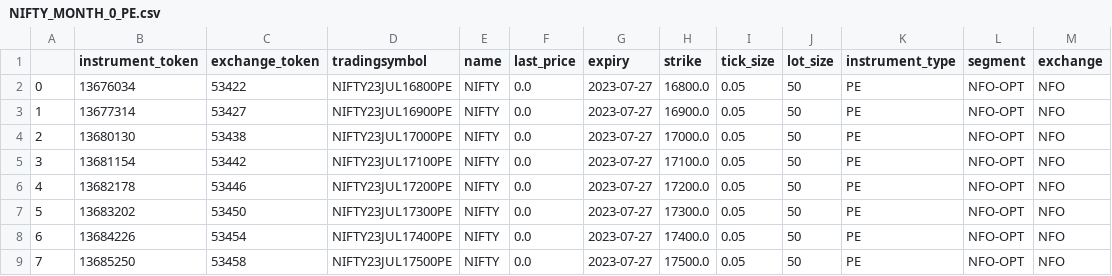
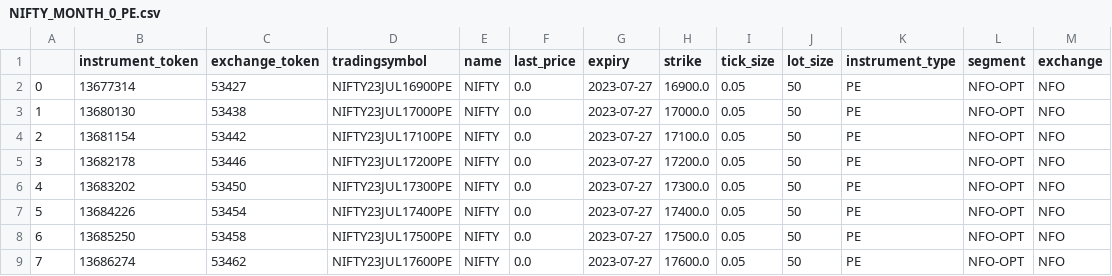
Before and after one commit to AdityaVKarve/Alcubierre_Mk1_OMS, a CSV file: NTDS/Data/NIFTY_MONTH_0_PE.csv, drawn as a sheet; only a part is shown; the shorter side is filled out with more unchanged rows; removed rows and columns are numbered as before the commit, all else as after; the diff names each change by its address in the sheet, - before the commit and + after, or states it on an @@ line.

```diff
--- a/NTDS/Data/NIFTY_MONTH_0_PE.csv
+++ b/NTDS/Data/NIFTY_MONTH_0_PE.csv
-row 2: 0 | 13676034 | 53422 | NIFTY23JUL16800PE | NIFTY | 0.0 | 2023-07-27 | 16800.0 | 0.05 | 50 | PE | NFO-OPT | NFO
@@ column A renumbered from row 2 down @@
```
Also changed, not shown: NTDS/Data/NIFTY_MONTH_0_CE.csv, NTDS/Data/NIFTY_MONTH_1_CE.csv, 18 other files.
